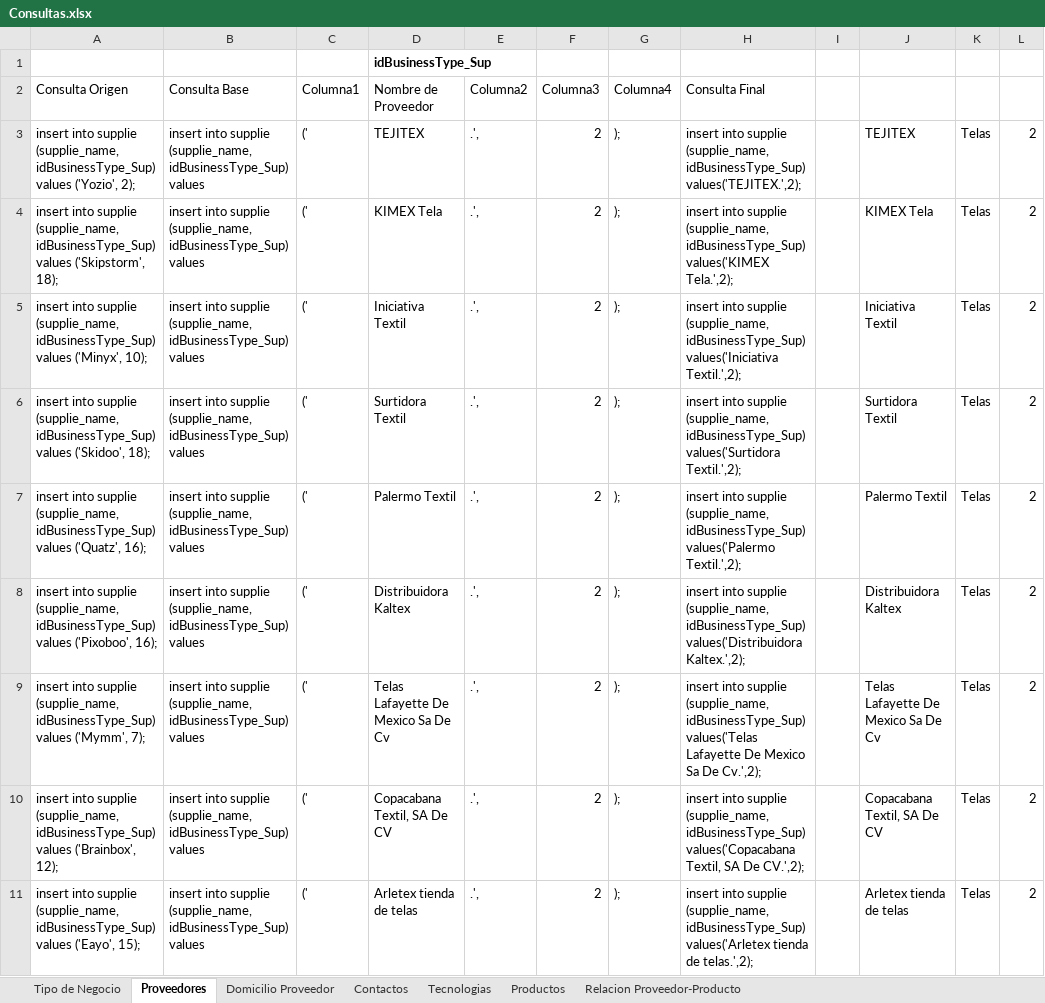
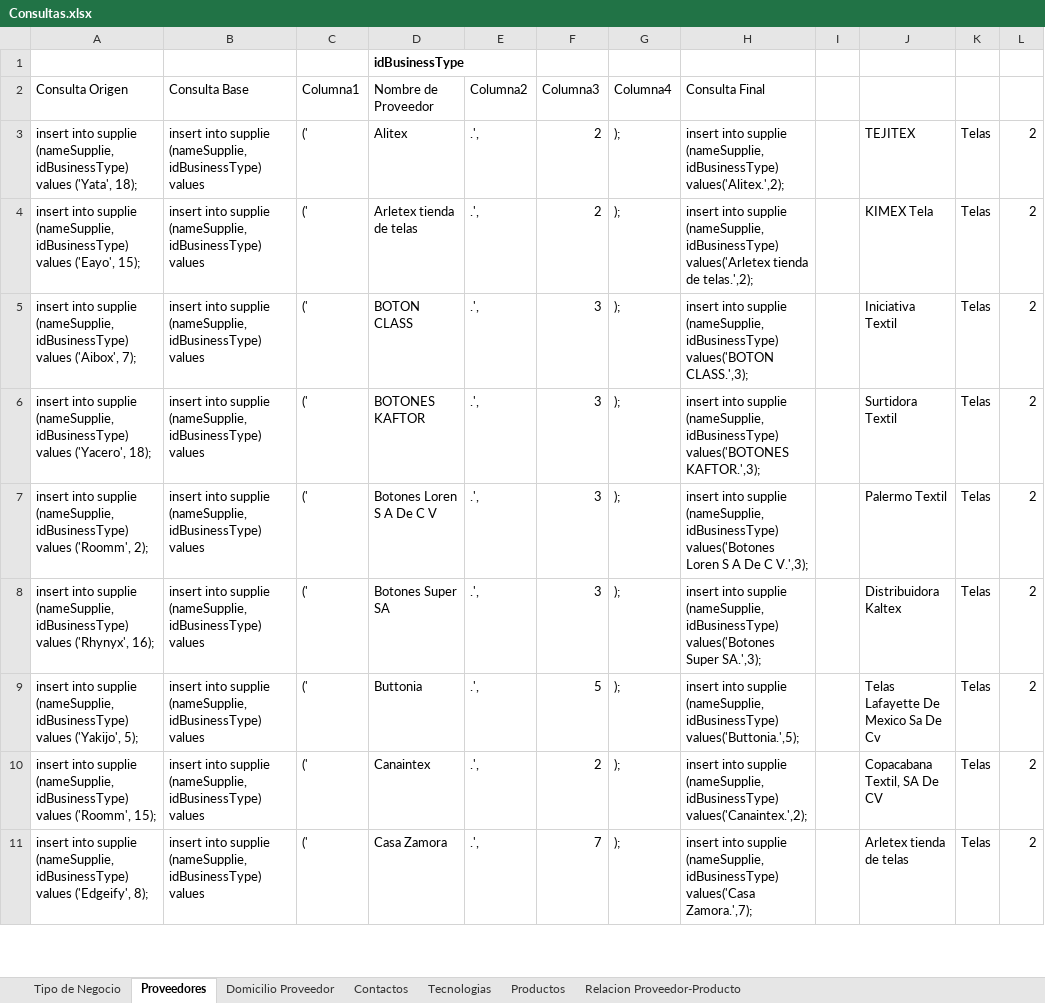
Before and after one commit to jesusach92/texin, an Excel workbook: SQL/Consultas.xlsx, sheet Proveedores, drawn as a sheet; only a part is shown; values as stored, in another font and other column widths than the file's, no borders; table styles not drawn; the diff covers the shown part only; the diff names each change by its address in the sheet, - before the commit and + after, or states it on an @@ line.

Commit message:
Casa

```diff
--- a/SQL/Consultas.xlsx (sheet Proveedores)
+++ b/SQL/Consultas.xlsx (sheet Proveedores)
-D1 (Nombre de Proveedor): idBusinessType_Sup
+D1 (Nombre de Proveedor): idBusinessType
-A3 (Consulta Origen): …into supplie (supplie_name, idBusinessType_Sup) values ('Yozio', 2);
+A3 (Consulta Origen): …into supplie (nameSupplie, idBusinessType) values ('Yata', 18);
-B3:B11 (Consulta Base): …into supplie (supplie_name, idBusinessType_Sup) values
+B3:B11 (Consulta Base): …into supplie (nameSupplie, idBusinessType) values
-D3 (Nombre de Proveedor): TEJITEX
+D3 (Nombre de Proveedor): Alitex
-H3 (Consulta Final): …into supplie (supplie_name, idBusinessType_Sup) values('TEJITEX.',2);
+H3 (Consulta Final): …into supplie (nameSupplie, idBusinessType) values('Alitex.',2);
-A4 (Consulta Origen): …into supplie (supplie_name, idBusinessType_Sup) values ('Skipstorm', 18);
+A4 (Consulta Origen): …into supplie (nameSupplie, idBusinessType) values ('Eayo', 15);
-D4 (Nombre de Proveedor): KIMEX Tela
+D4 (Nombre de Proveedor): Arletex tienda de telas
-H4 (Consulta Final): …into supplie (supplie_name, idBusinessType_Sup) values('KIMEX Tela.',2);
+H4 (Consulta Final): …into supplie (nameSupplie, idBusinessType) values('Arletex tienda de telas.',2);
-A5 (Consulta Origen): …into supplie (supplie_name, idBusinessType_Sup) values ('Minyx', 10);
+A5 (Consulta Origen): …into supplie (nameSupplie, idBusinessType) values ('Aibox', 7);
-D5 (Nombre de Proveedor): Iniciativa Textil
+D5 (Nombre de Proveedor): BOTON CLASS
-F5:F8 (Columna3): 2
+F5:F8 (Columna3): 3
-H5 (Consulta Final): …into supplie (supplie_name, idBusinessType_Sup) values('Iniciativa Textil.',2);
+H5 (Consulta Final): …into supplie (nameSupplie, idBusinessType) values('BOTON CLASS.',3);
-A6 (Consulta Origen): …into supplie (supplie_name, idBusinessType_Sup) values ('Skidoo', 18);
+A6 (Consulta Origen): …into supplie (nameSupplie, idBusinessType) values ('Yacero', 18);
-D6 (Nombre de Proveedor): Surtidora Textil
+D6 (Nombre de Proveedor): BOTONES KAFTOR
-H6 (Consulta Final): …into supplie (supplie_name, idBusinessType_Sup) values('Surtidora Textil.',2);
+H6 (Consulta Final): …into supplie (nameSupplie, idBusinessType) values('BOTONES KAFTOR.',3);
-A7 (Consulta Origen): …into supplie (supplie_name, idBusinessType_Sup) values ('Quatz', 16);
+A7 (Consulta Origen): …into supplie (nameSupplie, idBusinessType) values ('Roomm', 2);
-D7 (Nombre de Proveedor): Palermo Textil
+D7 (Nombre de Proveedor): Botones Loren S A De C V
-H7 (Consulta Final): …into supplie (supplie_name, idBusinessType_Sup) values('Palermo Textil.',2);
+H7 (Consulta Final): …into supplie (nameSupplie, idBusinessType) values('Botones Loren S A De C V.',3);
-A8 (Consulta Origen): …into supplie (supplie_name, idBusinessType_Sup) values ('Pixoboo', 16);
+A8 (Consulta Origen): …into supplie (nameSupplie, idBusinessType) values ('Rhynyx', 16);
-D8 (Nombre de Proveedor): Distribuidora Kaltex
+D8 (Nombre de Proveedor): Botones Super SA
-H8 (Consulta Final): …into supplie (supplie_name, idBusinessType_Sup) values('Distribuidora Kaltex.',2);
+H8 (Consulta Final): …into supplie (nameSupplie, idBusinessType) values('Botones Super SA.',3);
-A9 (Consulta Origen): …into supplie (supplie_name, idBusinessType_Sup) values ('Mymm', 7);
+A9 (Consulta Origen): …into supplie (nameSupplie, idBusinessType) values ('Yakijo', 5);
-D9 (Nombre de Proveedor): Telas Lafayette De Mexico Sa De Cv
+D9 (Nombre de Proveedor): Buttonia
-F9 (Columna3): 2
+F9 (Columna3): 5
-H9 (Consulta Final): …into supplie (supplie_name, idBusinessType_Sup) values('Telas Lafayette De Mexico Sa De Cv.',2);
+H9 (Consulta Final): …into supplie (nameSupplie, idBusinessType) values('Buttonia.',5);
-A10 (Consulta Origen): …into supplie (supplie_name, idBusinessType_Sup) values ('Brainbox', 12);
+A10 (Consulta Origen): …into supplie (nameSupplie, idBusinessType) values ('Roomm', 15);
-D10 (Nombre de Proveedor): Copacabana Textil, SA De CV
+D10 (Nombre de Proveedor): Canaintex
-H10 (Consulta Final): …into supplie (supplie_name, idBusinessType_Sup) values('Copacabana Textil, SA De CV.',2);
+H10 (Consulta Final): …into supplie (nameSupplie, idBusinessType) values('Canaintex.',2);
-A11 (Consulta Origen): …into supplie (supplie_name, idBusinessType_Sup) values ('Eayo', 15);
+A11 (Consulta Origen): …into supplie (nameSupplie, idBusinessType) values ('Edgeify', 8);
-D11 (Nombre de Proveedor): Arletex tienda de telas
+D11 (Nombre de Proveedor): Casa Zamora
-F11 (Columna3): 2
+F11 (Columna3): 7
-H11 (Consulta Final): …into supplie (supplie_name, idBusinessType_Sup) values('Arletex tienda de telas.',2);
+H11 (Consulta Final): …into supplie (nameSupplie, idBusinessType) values('Casa Zamora.',7);
```
Also changed, not shown: 1 added row, 1 removed row and 155 edited cells elsewhere in this sheet, sheet Contactos, sheet Relacion Proveedor-Producto, sheet Domicilio Proveedor, formulas that keep their value, 2 other files.
